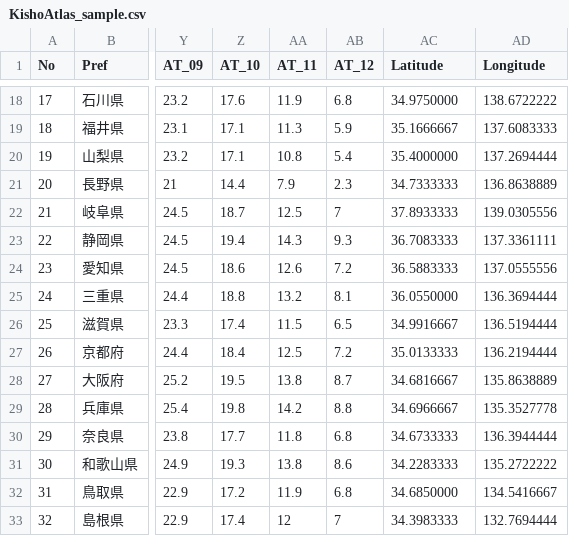
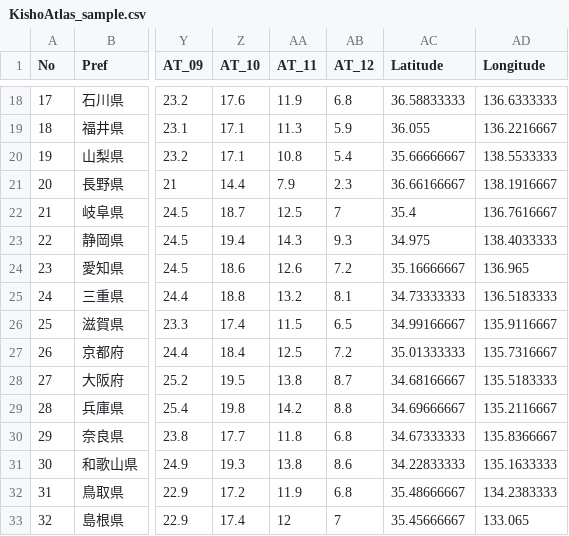
Before and after one commit to kataya/js_playaround, a CSV file: src/data/KishoAtlas_sample.csv, drawn as a sheet; only a part is shown, gaps mark what is left out; the diff covers the shown part only; the diff names each change by its address in the sheet, - before the commit and + after, or states it on an @@ line.

```diff
--- a/src/data/KishoAtlas_sample.csv
+++ b/src/data/KishoAtlas_sample.csv
-AC18 (Latitude): 34.9750000
+AC18 (Latitude): 36.58833333
-AD18 (Longitude): 138.6722222
+AD18 (Longitude): 136.6333333
-AC19 (Latitude): 35.1666667
+AC19 (Latitude): 36.055
-AD19 (Longitude): 137.6083333
+AD19 (Longitude): 136.2216667
-AC20 (Latitude): 35.4000000
+AC20 (Latitude): 35.66666667
-AD20 (Longitude): 137.2694444
+AD20 (Longitude): 138.5533333
-AC21 (Latitude): 34.7333333
+AC21 (Latitude): 36.66166667
-AD21 (Longitude): 136.8638889
+AD21 (Longitude): 138.1916667
-AC22 (Latitude): 37.8933333
+AC22 (Latitude): 35.4
-AD22 (Longitude): 139.0305556
+AD22 (Longitude): 136.7616667
-AC23 (Latitude): 36.7083333
+AC23 (Latitude): 34.975
-AD23 (Longitude): 137.3361111
+AD23 (Longitude): 138.4033333
-AC24 (Latitude): 36.5883333
+AC24 (Latitude): 35.16666667
-AD24 (Longitude): 137.0555556
+AD24 (Longitude): 136.965
-AC25 (Latitude): 36.0550000
+AC25 (Latitude): 34.73333333
-AD25 (Longitude): 136.3694444
+AD25 (Longitude): 136.5183333
-AC26 (Latitude): 34.9916667
+AC26 (Latitude): 34.99166667
-AD26 (Longitude): 136.5194444
+AD26 (Longitude): 135.9116667
-AC27 (Latitude): 35.0133333
+AC27 (Latitude): 35.01333333
-AD27 (Longitude): 136.2194444
+AD27 (Longitude): 135.7316667
-AC28 (Latitude): 34.6816667
+AC28 (Latitude): 34.68166667
-AD28 (Longitude): 135.8638889
+AD28 (Longitude): 135.5183333
-AC29 (Latitude): 34.6966667
+AC29 (Latitude): 34.69666667
-AD29 (Longitude): 135.3527778
+AD29 (Longitude): 135.2116667
-AC30 (Latitude): 34.6733333
+AC30 (Latitude): 34.67333333
-AD30 (Longitude): 136.3944444
+AD30 (Longitude): 135.8366667
-AC31 (Latitude): 34.2283333
+AC31 (Latitude): 34.22833333
-AD31 (Longitude): 135.2722222
+AD31 (Longitude): 135.1633333
-AC32 (Latitude): 34.6850000
+AC32 (Latitude): 35.48666667
-AD32 (Longitude): 134.5416667
+AD32 (Longitude): 134.2383333
-AC33 (Latitude): 34.3983333
+AC33 (Latitude): 35.45666667
-AD33 (Longitude): 132.7694444
+AD33 (Longitude): 133.065
```
Also changed, not shown: 62 edited cells elsewhere in this file.
